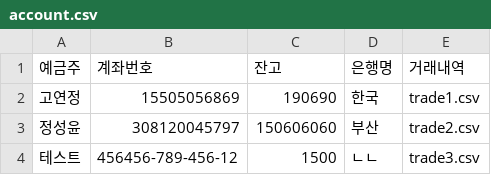
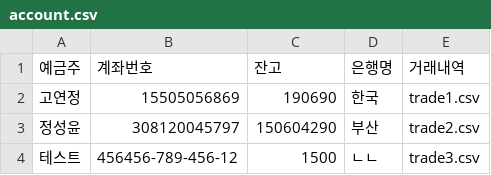
Before and after one commit to lalyns/bankapplication, a CSV file: BankApplication/bin/com/account.csv, drawn as a sheet.

Commit message:
#10 거래내역 조회메소드 작성

```diff
--- a/BankApplication/bin/com/account.csv
+++ b/BankApplication/bin/com/account.csv
@@ -2,3 +2,3 @@
 고연정,15505056869,190690,한국,trade1.csv,
-정성윤,308120045797,150606060,부산,trade2.csv,
+정성윤,308120045797,150604290,부산,trade2.csv,
 테스트,456456-789-456-12,1500,ㄴㄴ,trade3.csv,
```
Also changed, not shown: BankApplication/src/com/account.csv, 5 other files.
